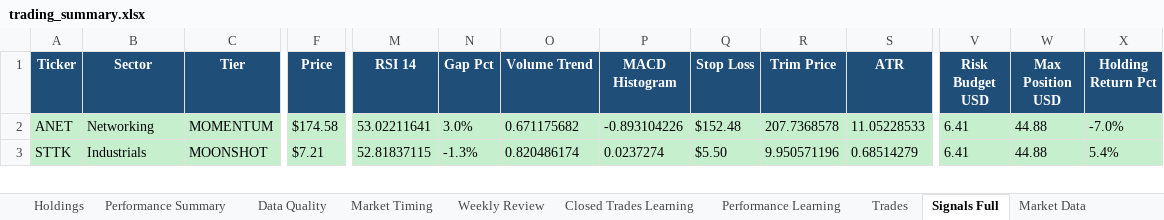
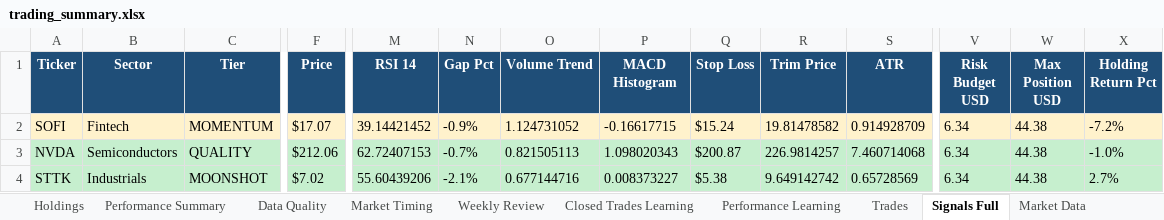
Before and after one commit to nicklc14/trading-engine-v2, an Excel workbook: output/trading_summary.xlsx, sheet Signals Full, drawn as a sheet; only a part is shown, gaps mark what is left out; values as stored, in another font and other column widths than the file's, no borders; addresses are those after the commit; rows hold the shown columns only; the diff covers the shown part only; the diff names each change by its address in the sheet, - before the commit and + after, or states it on an @@ line.

```diff
--- a/output/trading_summary.xlsx (sheet Signals Full)
+++ b/output/trading_summary.xlsx (sheet Signals Full)
+row 2: SOFI | Fintech | MOMENTUM | $17.07 | 39.14421452 | -0.9% | 1.124731052 | -0.16617715 | $15.24 | 19.81478582 | 0.914928709 | 6.34 | 44.38 | -7.2%
-A3 (Ticker): ANET
+A3 (Ticker): NVDA
-B3 (Sector): Networking
+B3 (Sector): Semiconductors
-C3 (Tier): MOMENTUM
+C3 (Tier): QUALITY
-F3 (Price): $174.58
+F3 (Price): $212.06
-M3 (RSI 14): 53.02211641
+M3 (RSI 14): 62.72407153
-N3 (Gap Pct): 3.0%
+N3 (Gap Pct): -0.7%
-O3 (Volume Trend): 0.671175682
+O3 (Volume Trend): 0.821505113
-P3 (MACD Histogram): -0.893104226
+P3 (MACD Histogram): 1.098020343
-Q3 (Stop Loss): $152.48
+Q3 (Stop Loss): $200.87
-R3 (Trim Price): 207.7368578
+R3 (Trim Price): 226.9814257
-S3 (ATR): 11.05228533
+S3 (ATR): 7.460714068
-V3:V4 (Risk Budget USD): 6.41
+V3:V4 (Risk Budget USD): 6.34
-W3:W4 (Max Position USD): 44.88
+W3:W4 (Max Position USD): 44.38
-X3 (Holding Return Pct): -7.0%
+X3 (Holding Return Pct): -1.0%
-F4 (Price): $7.21
+F4 (Price): $7.02
-M4 (RSI 14): 52.81837115
+M4 (RSI 14): 55.60439206
-N4 (Gap Pct): -1.3%
+N4 (Gap Pct): -2.1%
-O4 (Volume Trend): 0.820486174
+O4 (Volume Trend): 0.677144716
-P4 (MACD Histogram): 0.0237274
+P4 (MACD Histogram): 0.008373227
-Q4 (Stop Loss): $5.50
+Q4 (Stop Loss): $5.38
-R4 (Trim Price): 9.950571196
+R4 (Trim Price): 9.649142742
-S4 (ATR): 0.68514279
+S4 (ATR): 0.65728569
-X4 (Holding Return Pct): 5.4%
+X4 (Holding Return Pct): 2.7%
```
Also changed, not shown: 3 added rows, 4 removed rows and 71 edited cells elsewhere in this sheet, sheet Market Data, sheet Candidate Review, sheet Market Timing, sheet Dashboard, sheet Performance Learning, sheet Holdings, 3 more sheets, 16 other files.
